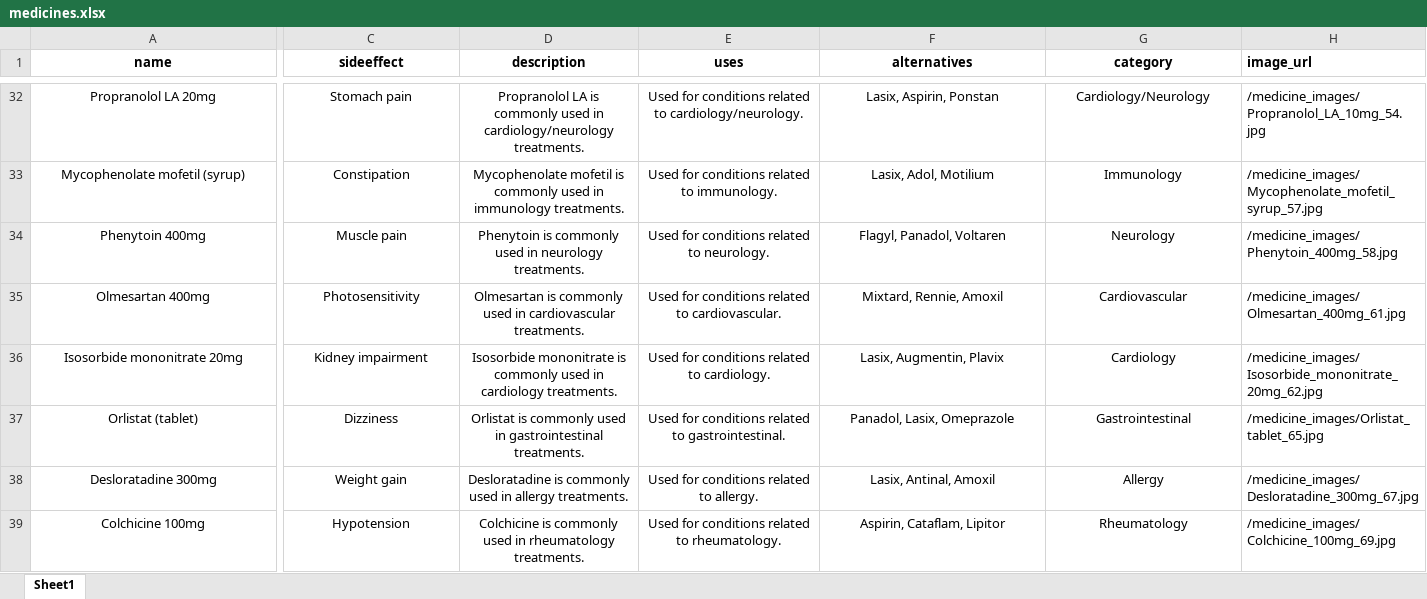
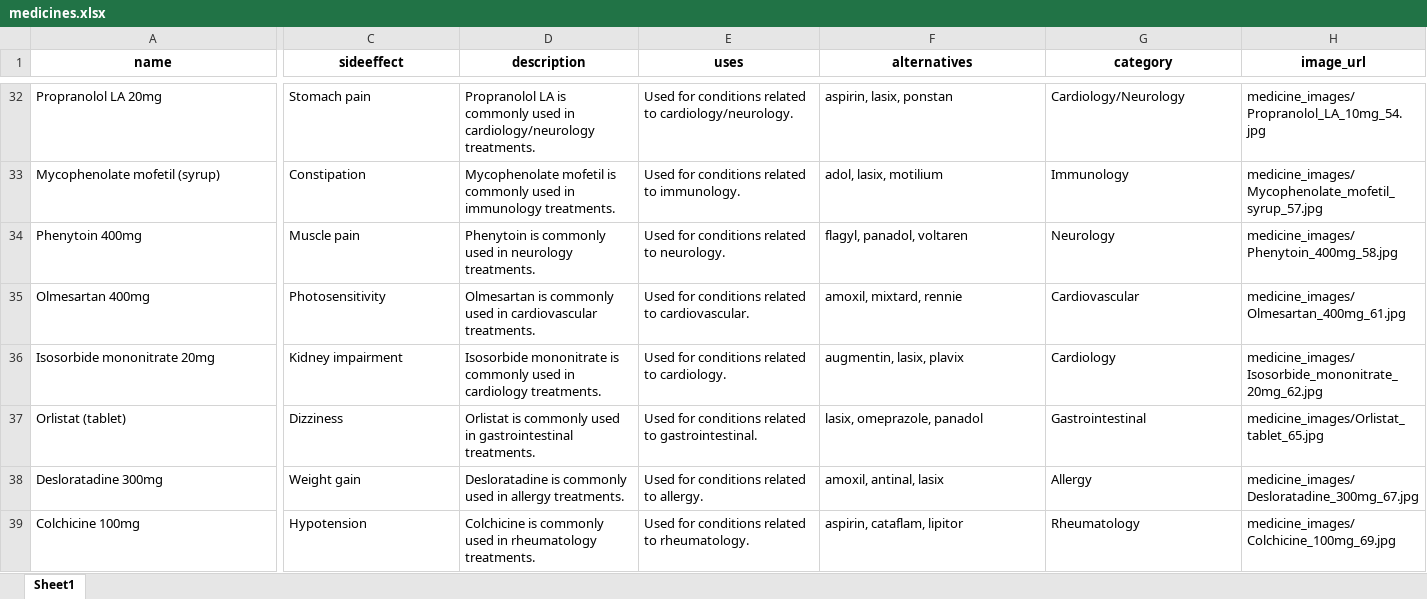
Before and after one commit to ns1839-netizen/SalamatyAPP_Project, an Excel workbook: Data/SeedData/medicines.xlsx, sheet Sheet1, drawn as a sheet; only a part is shown, gaps mark what is left out; values as stored, in another font and other column widths than the file's, no borders; the diff covers the shown part only; the diff names each change by its address in the sheet, - before the commit and + after, or states it on an @@ line.

```diff
--- a/Data/SeedData/medicines.xlsx (sheet Sheet1)
+++ b/Data/SeedData/medicines.xlsx (sheet Sheet1)
-H1 alignment: left
+H1 alignment: center
-A32:A39 alignment: center
+A32:A39 alignment: left
-C32:G39 alignment: center
+C32:G39 alignment: left
-F32 (alternatives): Lasix, Aspirin, Ponstan
+F32 (alternatives): aspirin, lasix, ponstan
-H32 (image_url): /medicine_images/Propranolol_LA_10mg_54.jpg
+H32 (image_url): medicine_images/Propranolol_LA_10mg_54.jpg
-F33 (alternatives): Lasix, Adol, Motilium
+F33 (alternatives): adol, lasix, motilium
-H33 (image_url): /medicine_images/Mycophenolate_mofetil_syrup_57.jpg
+H33 (image_url): medicine_images/Mycophenolate_mofetil_syrup_57.jpg
-F34 (alternatives): Flagyl, Panadol, Voltaren
+F34 (alternatives): flagyl, panadol, voltaren
-H34 (image_url): /medicine_images/Phenytoin_400mg_58.jpg
+H34 (image_url): medicine_images/Phenytoin_400mg_58.jpg
-F35 (alternatives): Mixtard, Rennie, Amoxil
+F35 (alternatives): amoxil, mixtard, rennie
-H35 (image_url): /medicine_images/Olmesartan_400mg_61.jpg
+H35 (image_url): medicine_images/Olmesartan_400mg_61.jpg
-F36 (alternatives): Lasix, Augmentin, Plavix
+F36 (alternatives): augmentin, lasix, plavix
-H36 (image_url): /medicine_images/Isosorbide_mononitrate_20mg_62.jpg
+H36 (image_url): medicine_images/Isosorbide_mononitrate_20mg_62.jpg
-F37 (alternatives): Panadol, Lasix, Omeprazole
+F37 (alternatives): lasix, omeprazole, panadol
-H37 (image_url): /medicine_images/Orlistat_tablet_65.jpg
+H37 (image_url): medicine_images/Orlistat_tablet_65.jpg
-F38 (alternatives): Lasix, Antinal, Amoxil
+F38 (alternatives): amoxil, antinal, lasix
-H38 (image_url): /medicine_images/Desloratadine_300mg_67.jpg
+H38 (image_url): medicine_images/Desloratadine_300mg_67.jpg
-F39 (alternatives): Aspirin, Cataflam, Lipitor
+F39 (alternatives): aspirin, cataflam, lipitor
-H39 (image_url): /medicine_images/Colchicine_100mg_69.jpg
+H39 (image_url): medicine_images/Colchicine_100mg_69.jpg
```
Also changed, not shown: 1 removed row, 350 edited cells and cell formats elsewhere in this sheet, Data/SeedData/insurance_network1.xlsx, 14 other files.
